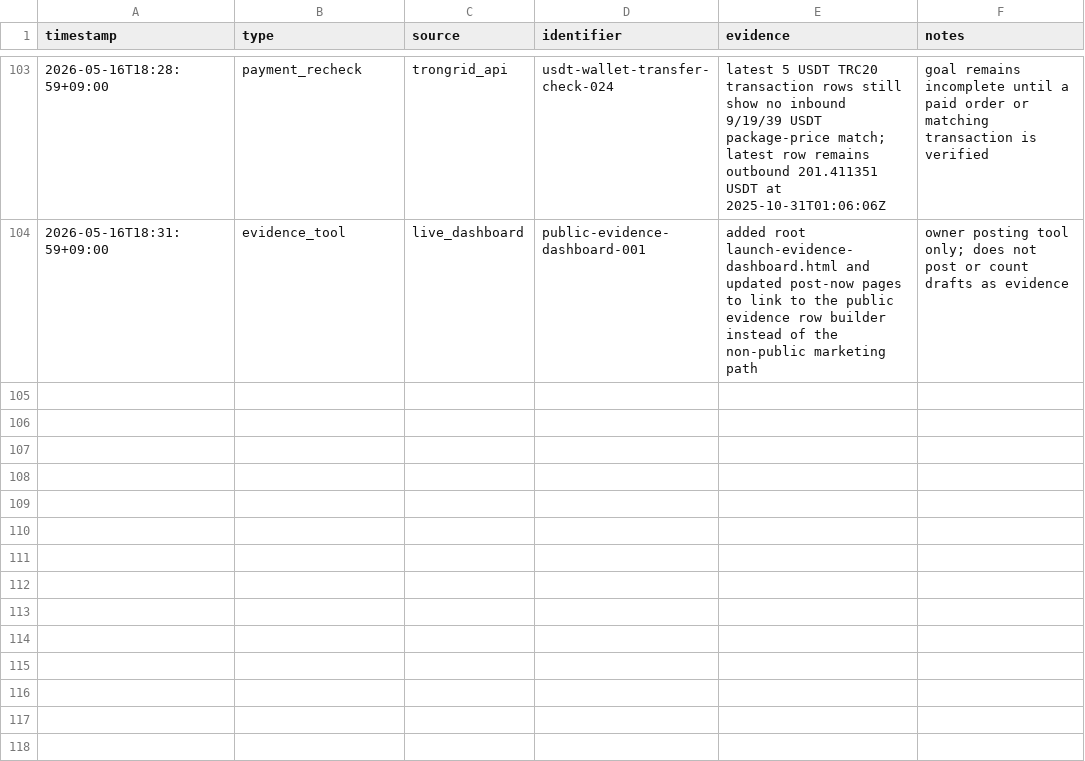
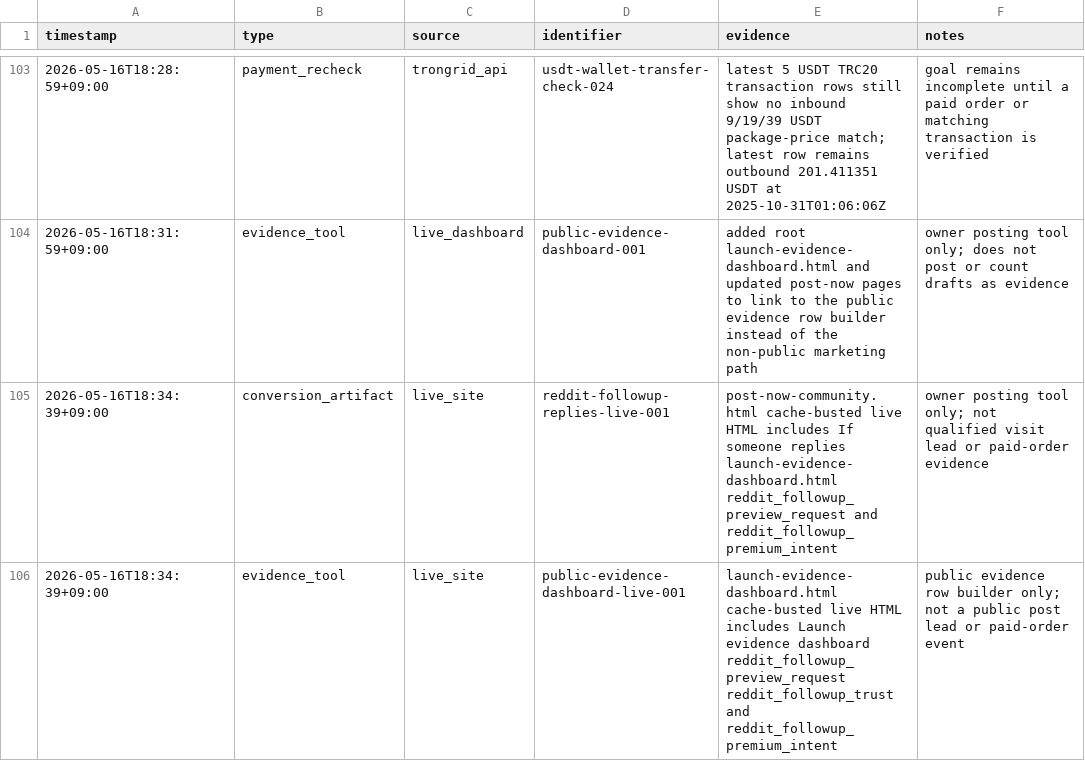
Before and after one commit to holly-sheep/cheonglim-saem-saju, a CSV file: marketing/evidence-log.csv, drawn as a sheet; only a part is shown, gaps mark what is left out; the diff names each change by its address in the sheet, - before the commit and + after, or states it on an @@ line.

Commit message:
Record live Reddit follow-up verification

```diff
--- a/marketing/evidence-log.csv
+++ b/marketing/evidence-log.csv
+row 105: 2026-05-16T18:34:39+09:00 | conversion_artifact | live_site | reddit-followup-replies-live-001 | post-now-community.html cache-busted live HTML includes If someone replies launch-evidence-dashboard.html reddit_followup_preview_request and reddit_followup_premium_intent | owner posting tool only; not qualified visit lead or paid-order evidence
+row 106: 2026-05-16T18:34:39+09:00 | evidence_tool | live_site | public-evidence-dashboard-live-001 | launch-evidence-dashboard.html cache-busted live HTML includes Launch evidence dashboard reddit_followup_preview_request reddit_followup_trust and reddit_followup_premium_intent | public evidence row builder only; not a public post lead or paid-order event
```
Also changed, not shown: 1 other file.
